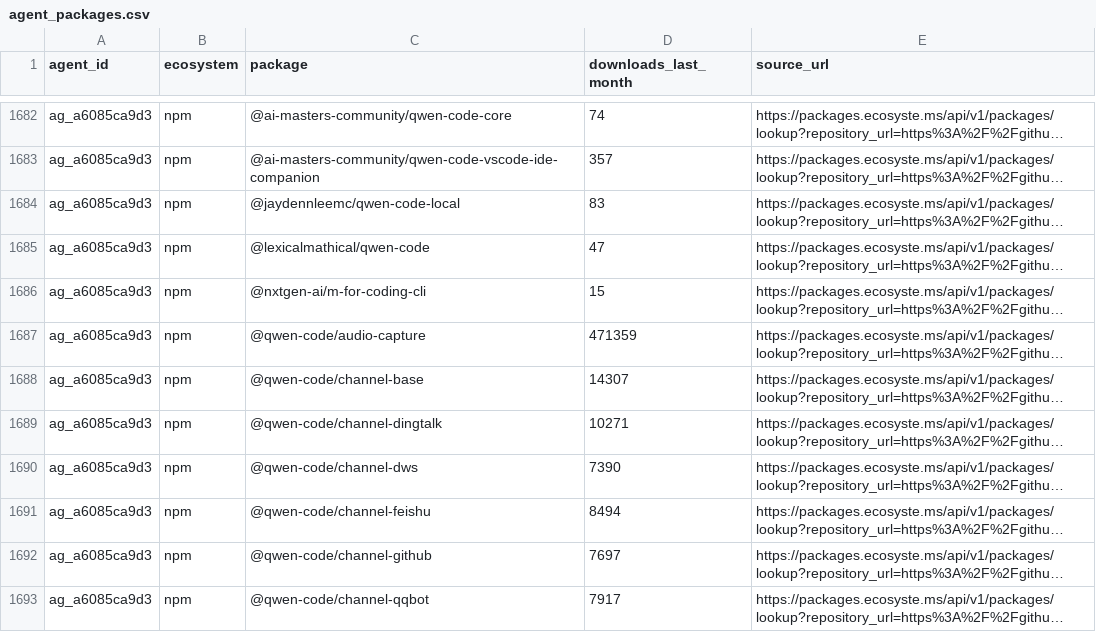
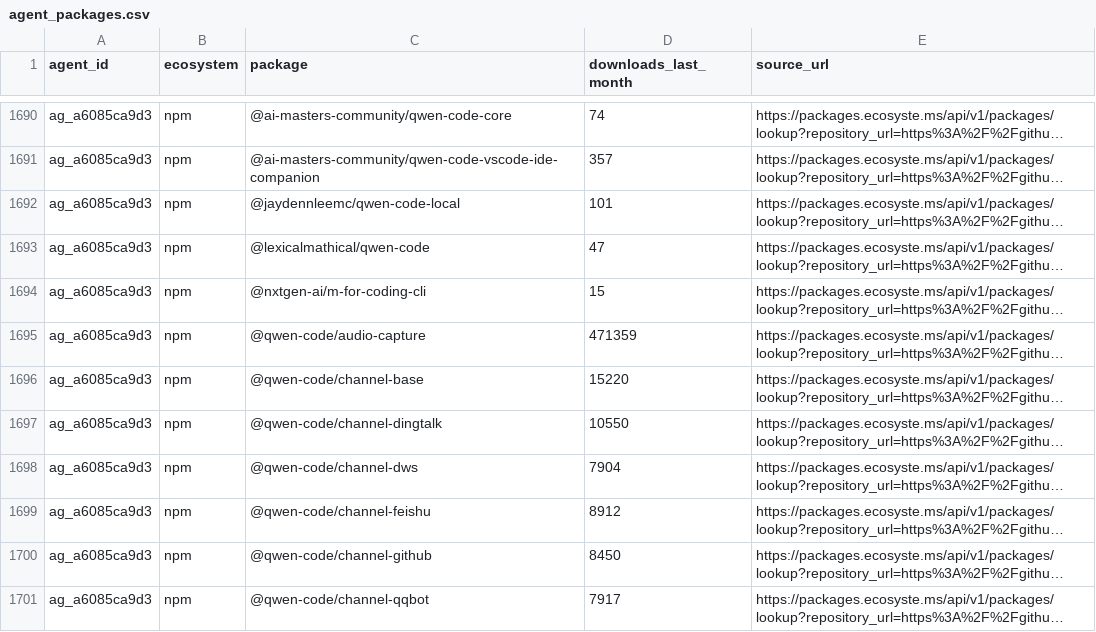
Before and after one commit to YasamanAnsari/agentarium, a CSV file: data/core/agent_packages.csv, drawn as a sheet; only a part is shown, gaps mark what is left out; long unchanged cells end in …; addresses are those after the commit; the diff covers the shown part only; the diff names each change by its address in the sheet, - before the commit and + after, or states it on an @@ line.

```diff
--- a/data/core/agent_packages.csv
+++ b/data/core/agent_packages.csv
-D1692 (downloads_last_month): 83
+D1692 (downloads_last_month): 101
-D1696 (downloads_last_month): 14307
+D1696 (downloads_last_month): 15220
-D1697 (downloads_last_month): 10271
+D1697 (downloads_last_month): 10550
-D1698 (downloads_last_month): 7390
+D1698 (downloads_last_month): 7904
-D1699 (downloads_last_month): 8494
+D1699 (downloads_last_month): 8912
-D1700 (downloads_last_month): 7697
+D1700 (downloads_last_month): 8450
```
Also changed, not shown: 11 added rows and 46 edited cells elsewhere in this file, data/agent_declined.csv, data/core/agent_tasks.csv, 7 other files.
